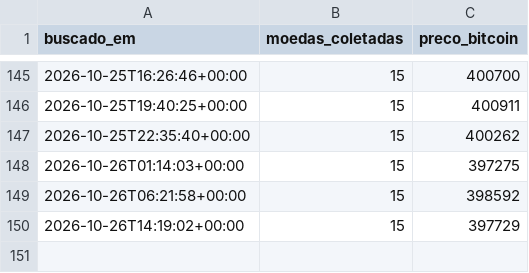
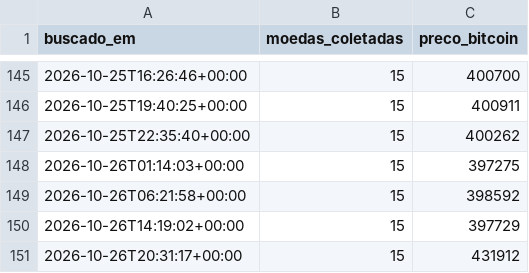
Before and after one commit to jvtdemiranda/dashboard-criptomoedas-api, a CSV file: data/historico_execucoes.csv, drawn as a sheet; only a part is shown, gaps mark what is left out; the diff names each change by its address in the sheet, - before the commit and + after, or states it on an @@ line.

```diff
--- a/data/historico_execucoes.csv
+++ b/data/historico_execucoes.csv
+row 151: 2026-10-26T20:31:17+00:00 | 15 | 431912
```
Also changed, not shown: 2 other files.
